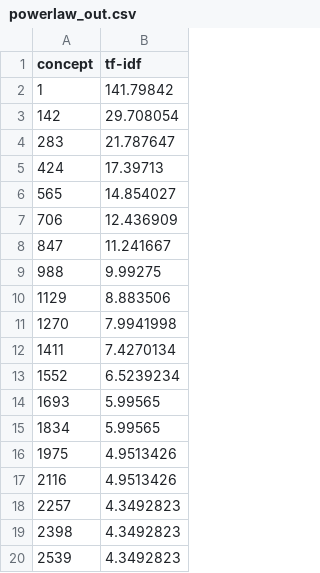
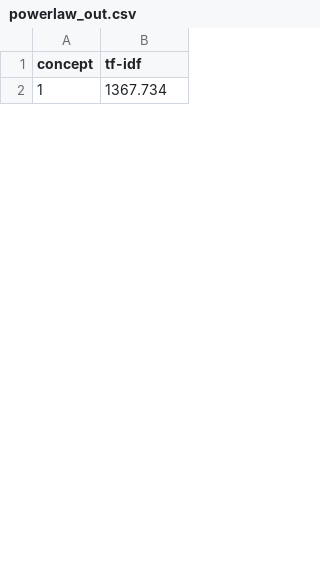
Before and after one commit to ruxinhan/capstone, a CSV file: UI/data/powerlaw_out.csv, drawn as a sheet; only a part is shown; the diff covers the shown part only.

Commit message:
Updated with real data

```diff
--- a/UI/data/powerlaw_out.csv
+++ b/UI/data/powerlaw_out.csv
@@ -1,20 +1,2 @@
 concept,tf-idf
-1,141.79842
-142,29.708054
-283,21.787647
-424,17.39713
-565,14.854027
-706,12.436909
-847,11.241667
-988,9.99275
-1129,8.883506
-1270,7.9941998
-1411,7.4270134
-1552,6.5239234
-1693,5.99565
-1834,5.99565
-1975,4.9513426
-2116,4.9513426
-2257,4.3492823
-2398,4.3492823
-2539,4.3492823
+1,1367.734
```
Also changed, not shown: 40 added rows and 22 removed rows elsewhere in this file, 10 other files.
